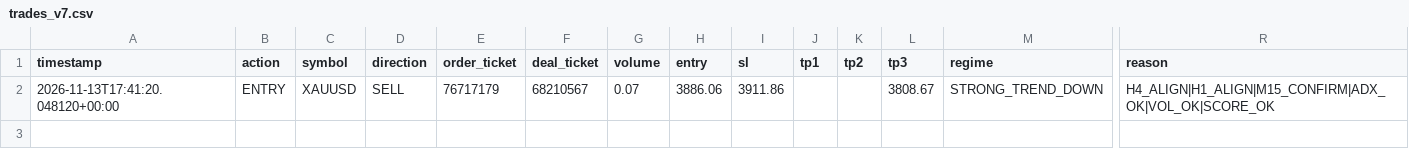
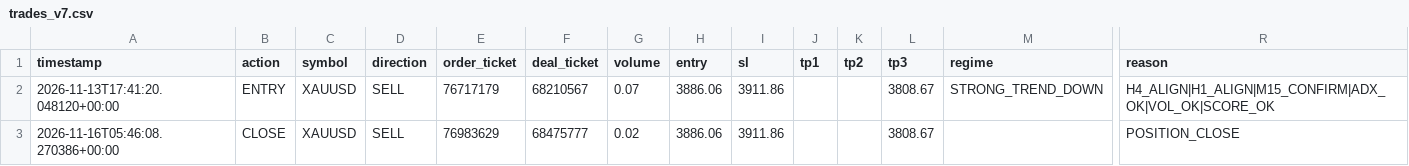
Before and after one commit to josuekelly-droid/TradingEA, a CSV file: logs/trades_v7.csv, drawn as a sheet; only a part is shown, gaps mark what is left out; rows hold the shown columns only; the diff names each change by its address in the sheet, - before the commit and + after, or states it on an @@ line.

```diff
--- a/logs/trades_v7.csv
+++ b/logs/trades_v7.csv
+row 3: 2026-11-16T05:46:08.270386+00:00 | CLOSE | XAUUSD | SELL | 76983629 | 68475777 | 0.02 | 3886.06 | 3911.86 |  |  | 3808.67 |  | POSITION_CLOSE
```
Also changed, not shown: logs/signals_v7.csv, 2 other files.
